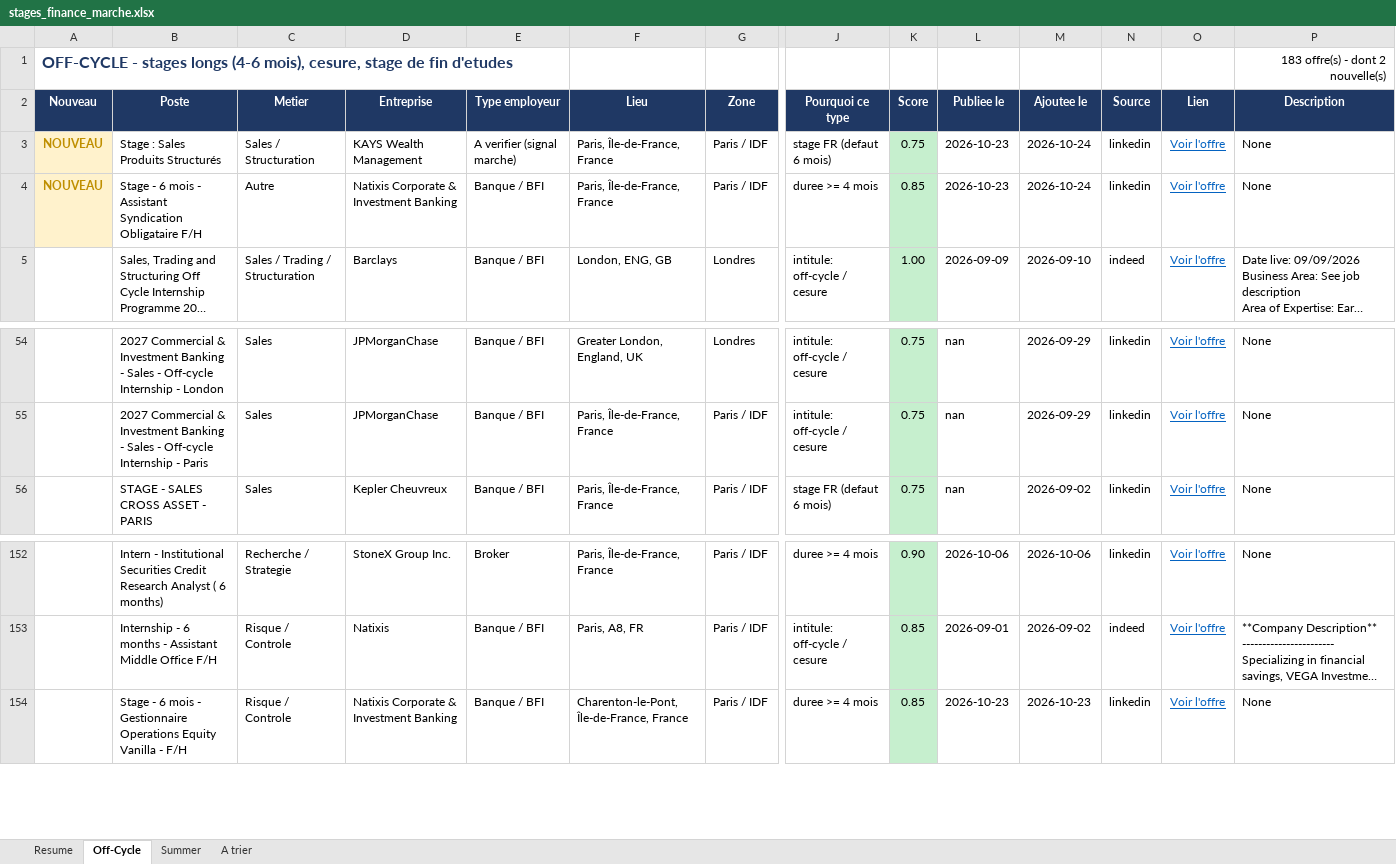
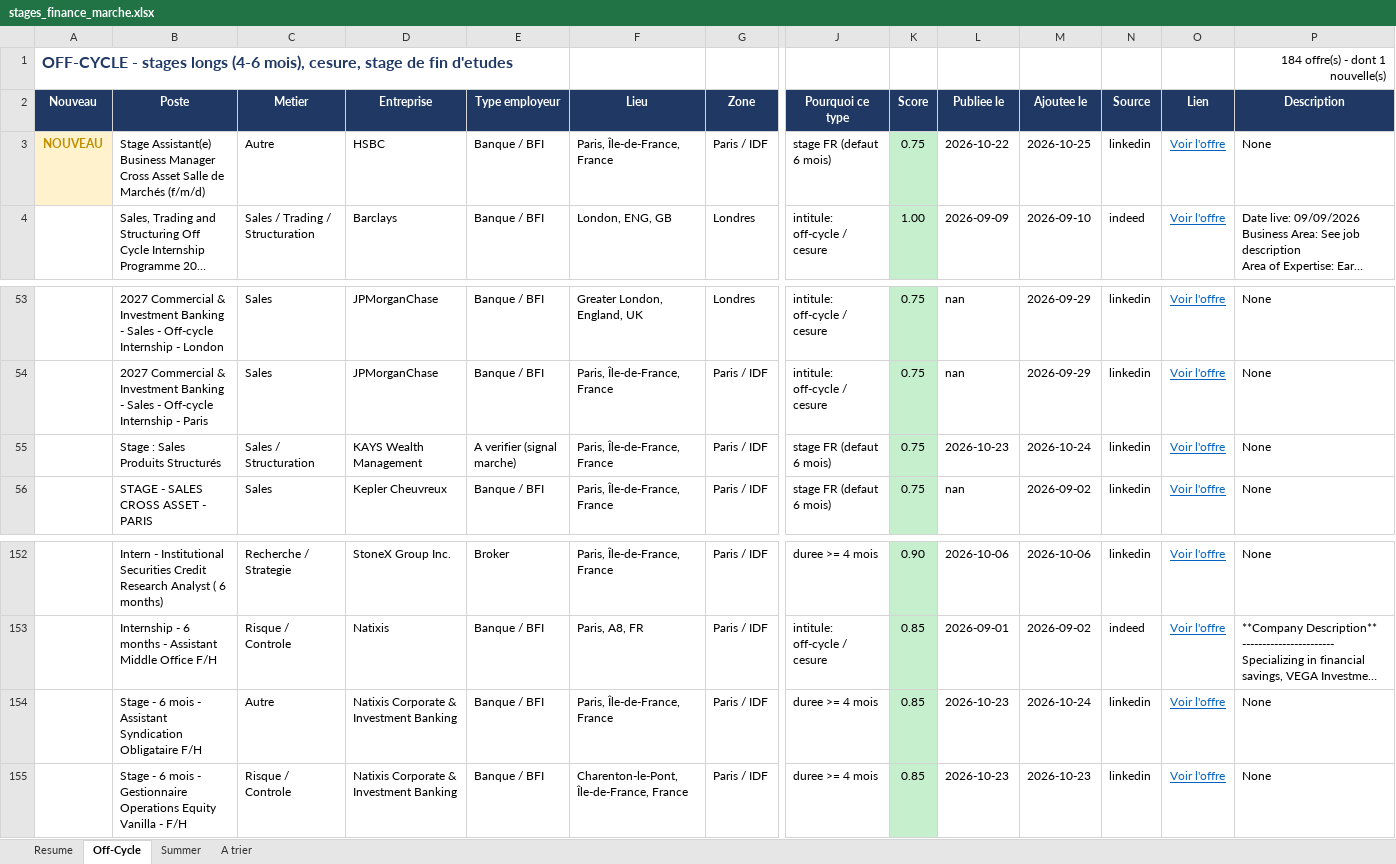
Before and after one commit to sasa2302/finance-internship-scraper, an Excel workbook: data/stages_finance_marche.xlsx, sheet Off-Cycle, drawn as a sheet; only a part is shown, gaps mark what is left out; long unchanged cells end in …; values as stored, in another font and other column widths than the file's, no borders; removed rows and columns are numbered as before the commit, all else as after; rows hold the shown columns only; the diff names each change by its address in the sheet, - before the commit and + after, or states it on an @@ line.

```diff
--- a/data/stages_finance_marche.xlsx (sheet Off-Cycle)
+++ b/data/stages_finance_marche.xlsx (sheet Off-Cycle)
-P1 (Description): 183 offre(s) - dont 2 nouvelle(s)
+P1 (Description): 184 offre(s) - dont 1 nouvelle(s)
-B3 (Poste): Stage : Sales Produits Structurés
+B3 (Poste): Stage Assistant(e) Business Manager Cross Asset Salle de Marchés (f/m/d)
-C3 (Metier): Sales / Structuration
+C3 (Metier): Autre
-D3 (Entreprise): KAYS Wealth Management
+D3 (Entreprise): HSBC
-E3 (Type employeur): A verifier (signal marche)
+E3 (Type employeur): Banque / BFI
-L3 (Publiee le): 2026-10-23
+L3 (Publiee le): 2026-10-22
-M3 (Ajoutee le): 2026-10-24
+M3 (Ajoutee le): 2026-10-25
-row 4: NOUVEAU | Stage - 6 mois - Assistant Syndication Obligataire F/H | Autre | Natixis Corporate & Investment Banking | Banque / BFI | Paris, Île-de-France, France | Paris / IDF | duree >= 4 mois | 0.85 | 2026-10-23 | 2026-10-24 | linkedin | Voir l'offre | None
+row 55:  | Stage : Sales Produits Structurés | Sales / Structuration | KAYS Wealth Management | A verifier (signal marche) | Paris, Île-de-France, France | Paris / IDF | stage FR (defaut 6 mois) | 0.75 | 2026-10-23 | 2026-10-24 | linkedin | Voir l'offre | None
+row 154:  | Stage - 6 mois - Assistant Syndication Obligataire F/H | Autre | Natixis Corporate & Investment Banking | Banque / BFI | Paris, Île-de-France, France | Paris / IDF | duree >= 4 mois | 0.85 | 2026-10-23 | 2026-10-24 | linkedin | Voir l'offre | None
```
Also changed, not shown: sheet A trier, sheet Resume, sheet Summer, 2 other files.
